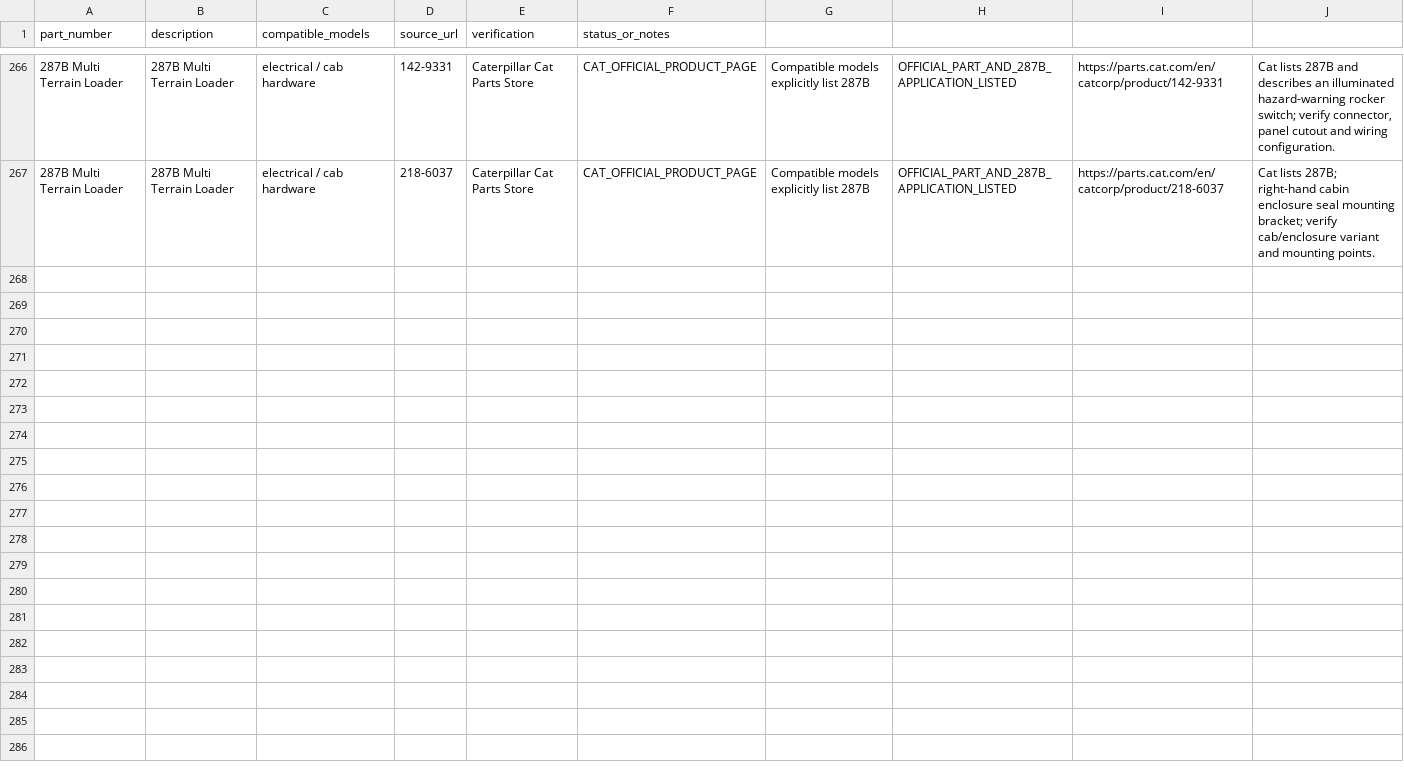
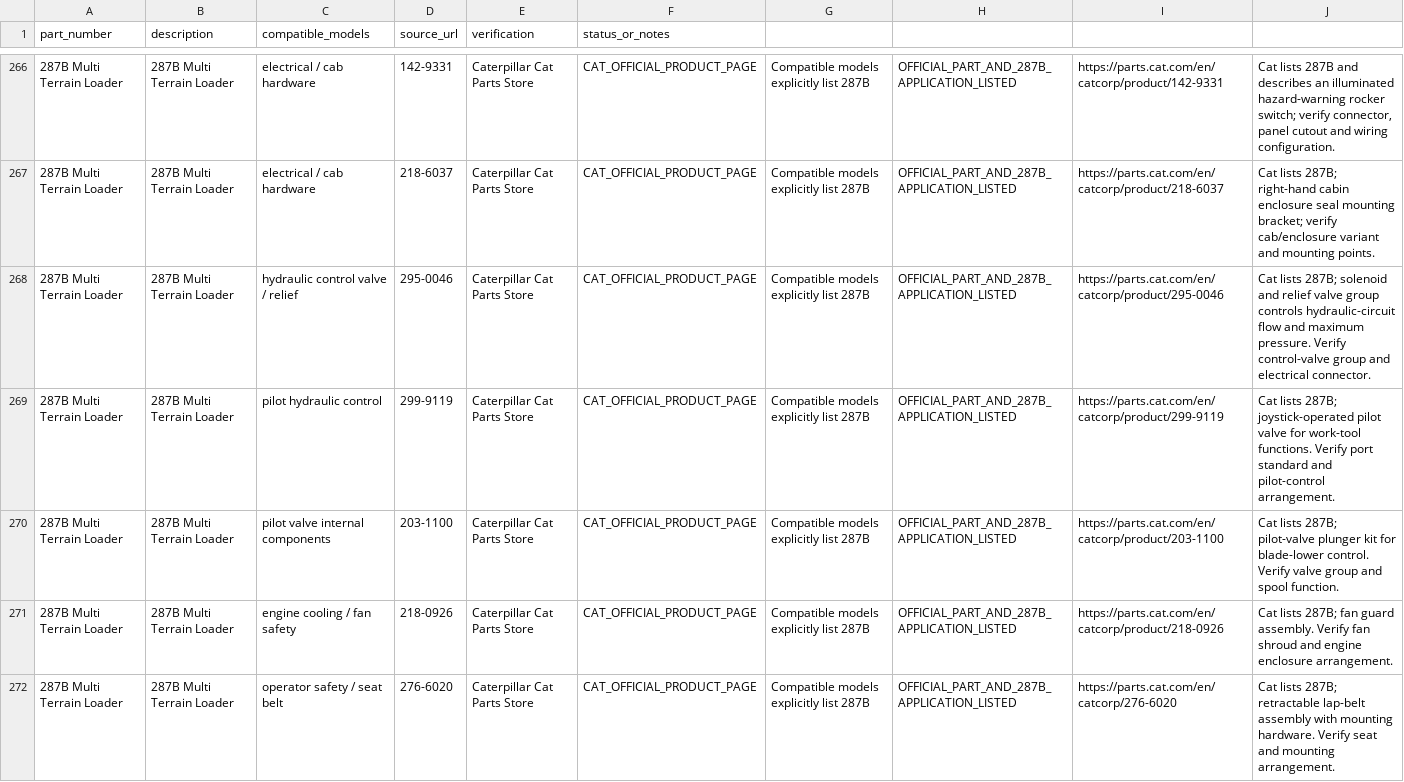
Before and after one commit to saeed860/Amoot-Machine, a CSV file: data/cat-287b-official-parts-verification-2026-11-25.csv, drawn as a sheet; only a part is shown, gaps mark what is left out; the diff names each change by its address in the sheet, - before the commit and + after, or states it on an @@ line.

Commit message:
catalog: verify five additional Cat 287B hydraulic and safety parts

```diff
--- a/data/cat-287b-official-parts-verification-2026-11-25.csv
+++ b/data/cat-287b-official-parts-verification-2026-11-25.csv
+row 268: 287B Multi Terrain Loader | 287B Multi Terrain Loader | hydraulic control valve / relief | 295-0046 | Caterpillar Cat Parts Store | CAT_OFFICIAL_PRODUCT_PAGE | Compatible models explicitly list 287B | OFFICIAL_PART_AND_287B_APPLICATION_LISTED | https://parts.cat.com/en/catcorp/product/295-0046 | Cat lists 287B; solenoid and relief valve group controls hydraulic-circuit flow and maximum pressure. Verify control-valve group and electrical connector.
+row 269: 287B Multi Terrain Loader | 287B Multi Terrain Loader | pilot hydraulic control | 299-9119 | Caterpillar Cat Parts Store | CAT_OFFICIAL_PRODUCT_PAGE | Compatible models explicitly list 287B | OFFICIAL_PART_AND_287B_APPLICATION_LISTED | https://parts.cat.com/en/catcorp/product/299-9119 | Cat lists 287B; joystick-operated pilot valve for work-tool functions. Verify port standard and pilot-control arrangement.
+row 270: 287B Multi Terrain Loader | 287B Multi Terrain Loader | pilot valve internal components | 203-1100 | Caterpillar Cat Parts Store | CAT_OFFICIAL_PRODUCT_PAGE | Compatible models explicitly list 287B | OFFICIAL_PART_AND_287B_APPLICATION_LISTED | https://parts.cat.com/en/catcorp/product/203-1100 | Cat lists 287B; pilot-valve plunger kit for blade-lower control. Verify valve group and spool function.
+row 271: 287B Multi Terrain Loader | 287B Multi Terrain Loader | engine cooling / fan safety | 218-0926 | Caterpillar Cat Parts Store | CAT_OFFICIAL_PRODUCT_PAGE | Compatible models explicitly list 287B | OFFICIAL_PART_AND_287B_APPLICATION_LISTED | https://parts.cat.com/en/catcorp/product/218-0926 | Cat lists 287B; fan guard assembly. Verify fan shroud and engine enclosure arrangement.
+row 272: 287B Multi Terrain Loader | 287B Multi Terrain Loader | operator safety / seat belt | 276-6020 | Caterpillar Cat Parts Store | CAT_OFFICIAL_PRODUCT_PAGE | Compatible models explicitly list 287B | OFFICIAL_PART_AND_287B_APPLICATION_LISTED | https://parts.cat.com/en/catcorp/276-6020 | Cat lists 287B; retractable lap-belt assembly with mounting hardware. Verify seat and mounting arrangement.
```
